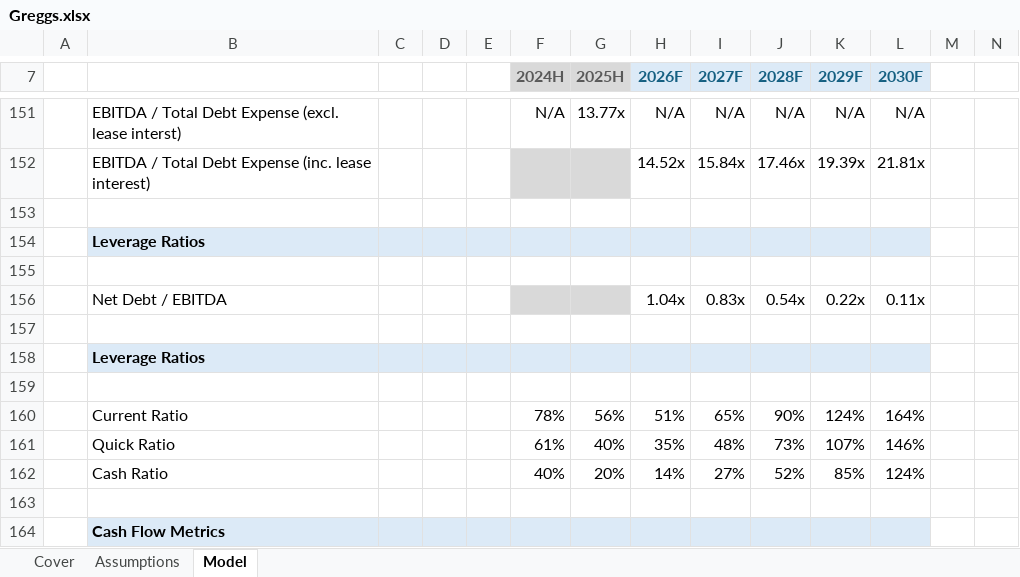
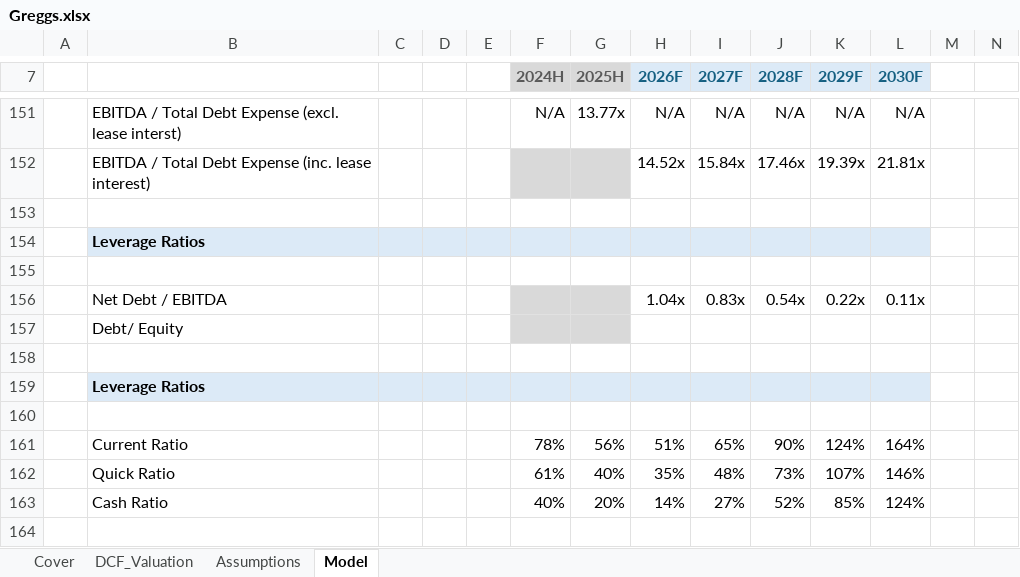
Before and after one commit to phopkinson1/financial_modelling, an Excel workbook: Greggs.xlsx, sheet Model, drawn as a sheet; only a part is shown, gaps mark what is left out; the shorter side is filled out with more unchanged rows; values as stored, in another font and other column widths than the file's, no borders; rows hold the shown columns only; the diff names each change by its address in the sheet, - before the commit and + after, or states it on an @@ line.

```diff
--- a/Greggs.xlsx (sheet Model)
+++ b/Greggs.xlsx (sheet Model)
+sheet tab: DCF_Valuation
+row 157:  | Debt/ Equity
```
Also changed, not shown: formulas that keep their value, charts or pictures.
